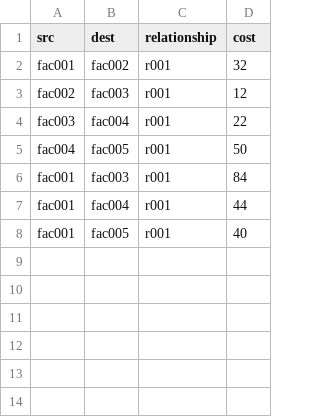
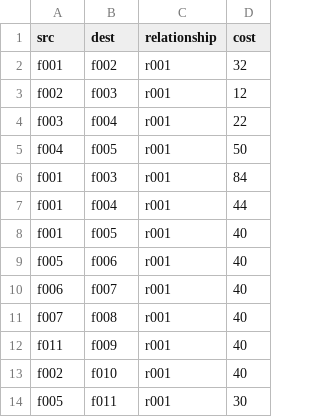
Before and after one commit to cshashank/neo4j_dra, a CSV file: scripts1/copyToImportFolder/relationships/dra_rel_facility_to_facility.csv, drawn as a sheet.

```diff
--- a/scripts1/copyToImportFolder/relationships/dra_rel_facility_to_facility.csv
+++ b/scripts1/copyToImportFolder/relationships/dra_rel_facility_to_facility.csv
@@ -1,8 +1,14 @@
 src,dest,relationship,cost
-"fac001","fac002","r001",32
-"fac002","fac003","r001",12
-"fac003","fac004","r001",22
-"fac004","fac005","r001",50
-"fac001","fac003","r001",84
-"fac001","fac004","r001",44
-"fac001","fac005","r001",40
+"f001","f002","r001",32
+"f002","f003","r001",12
+"f003","f004","r001",22
+"f004","f005","r001",50
+"f001","f003","r001",84
+"f001","f004","r001",44
+"f001","f005","r001",40
+"f005","f006","r001",40
+"f006","f007","r001",40
+"f007","f008","r001",40
+"f011","f009","r001",40
+"f002","f010","r001",40
+"f005","f011","r001",30
```
Also changed, not shown: scripts1/copyToImportFolder/nodes/dra_facilities_node.csv, 11 other files.
